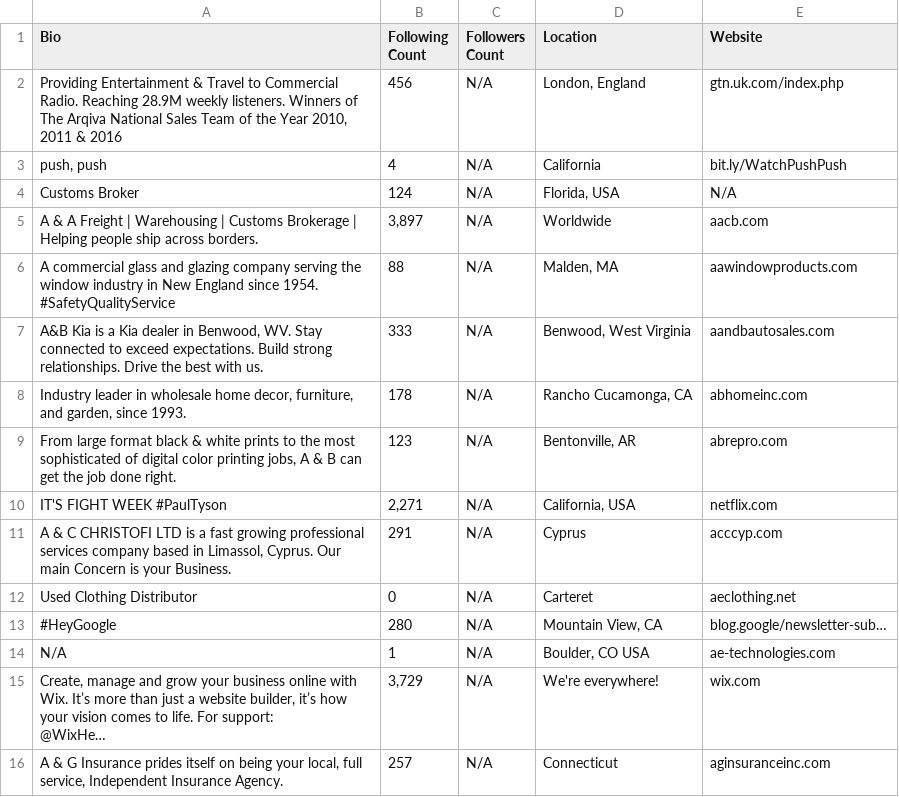
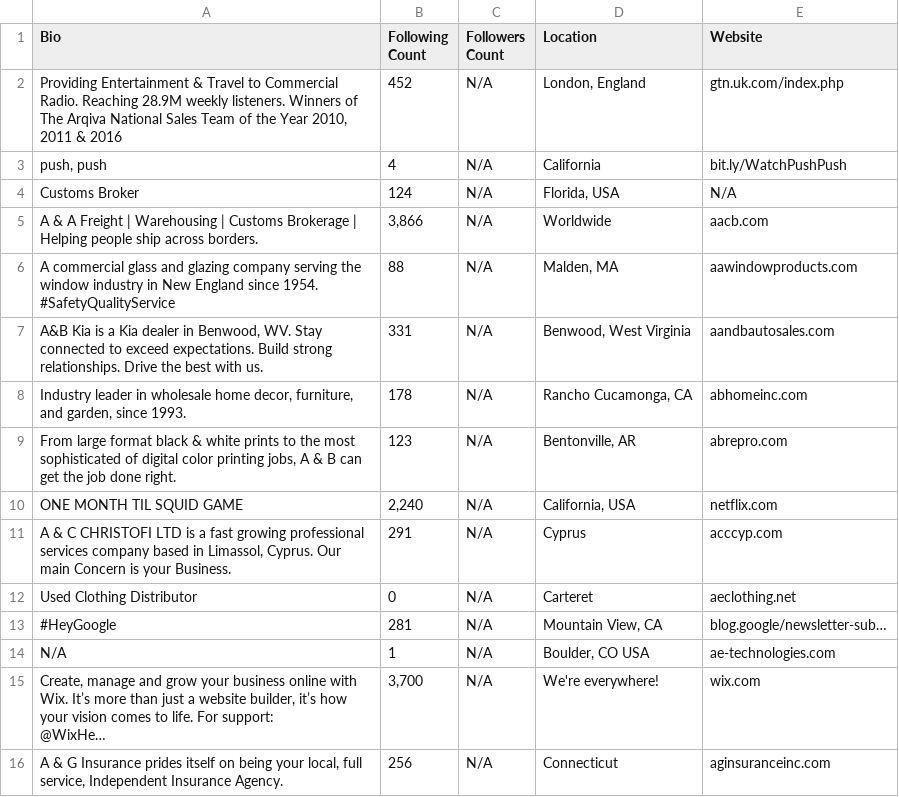
Before and after one commit to Prajwal1406/Scraping-Twitter-, a CSV file: twitter_profiles.csv, drawn as a sheet; long unchanged cells end in …; the diff names each change by its address in the sheet, - before the commit and + after, or states it on an @@ line.

```diff
--- a/twitter_profiles.csv
+++ b/twitter_profiles.csv
-B2 (Following Count): 456
+B2 (Following Count): 452
-B5 (Following Count): 3,897
+B5 (Following Count): 3,866
-B7 (Following Count): 333
+B7 (Following Count): 331
-A10 (Bio): IT'S FIGHT WEEK #PaulTyson
+A10 (Bio): ONE MONTH TIL SQUID GAME
-B10 (Following Count): 2,271
+B10 (Following Count): 2,240
-B13 (Following Count): 280
+B13 (Following Count): 281
-B15 (Following Count): 3,729
+B15 (Following Count): 3,700
-B16 (Following Count): 257
+B16 (Following Count): 256
```
Also changed, not shown: 4 other files.
